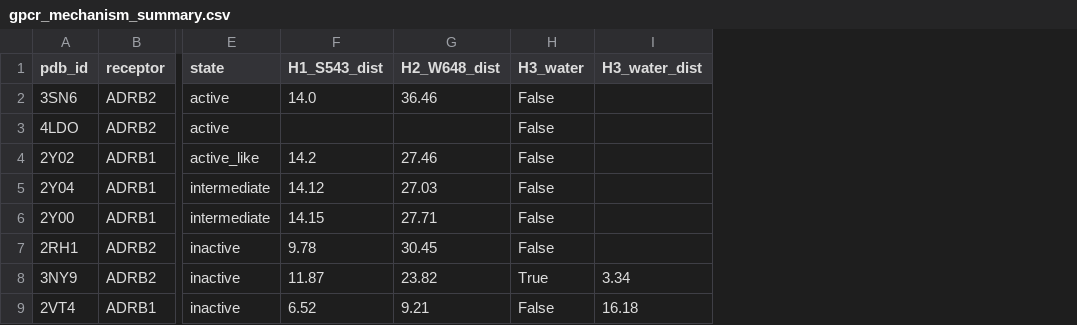
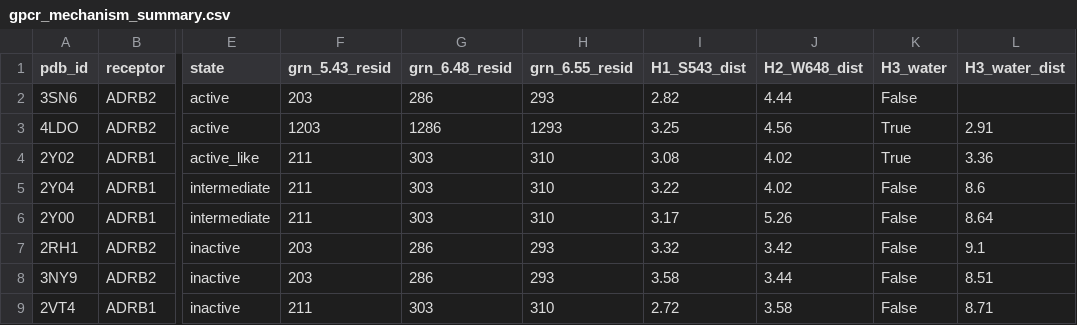
Before and after one commit to flurinh/protos, a CSV file: thesis/outputs/binding_pocket/gpcr_mechanism_summary.csv, drawn as a sheet; only a part is shown, gaps mark what is left out; addresses are those after the commit; the diff names each change by its address in the sheet, - before the commit and + after, or states it on an @@ line.

```diff
--- a/thesis/outputs/binding_pocket/gpcr_mechanism_summary.csv
+++ b/thesis/outputs/binding_pocket/gpcr_mechanism_summary.csv
+column F (grn_5.43_resid), rows 2-9: 203 | 1203 | 211 | 211 | 211 | 203 | 203 | 211
+column G (grn_6.48_resid), rows 2-9: 286 | 1286 | 303 | 303 | 303 | 286 | 286 | 303
+column H (grn_6.55_resid), rows 2-9: 293 | 1293 | 310 | 310 | 310 | 293 | 293 | 310
-I2 (H1_S543_dist): 14.0
+I2 (H1_S543_dist): 2.82
-J2 (H2_W648_dist): 36.46
+J2 (H2_W648_dist): 4.44
-I3 (H1_S543_dist): (empty)
+I3 (H1_S543_dist): 3.25
-J3 (H2_W648_dist): (empty)
+J3 (H2_W648_dist): 4.56
-K3:K4 (H3_water): False
+K3:K4 (H3_water): True
-L3 (H3_water_dist): (empty)
+L3 (H3_water_dist): 2.91
-I4 (H1_S543_dist): 14.2
+I4 (H1_S543_dist): 3.08
-J4 (H2_W648_dist): 27.46
+J4 (H2_W648_dist): 4.02
-L4 (H3_water_dist): (empty)
+L4 (H3_water_dist): 3.36
-I5 (H1_S543_dist): 14.12
+I5 (H1_S543_dist): 3.22
-J5 (H2_W648_dist): 27.03
+J5 (H2_W648_dist): 4.02
-L5 (H3_water_dist): (empty)
+L5 (H3_water_dist): 8.6
-I6 (H1_S543_dist): 14.15
+I6 (H1_S543_dist): 3.17
-J6 (H2_W648_dist): 27.71
+J6 (H2_W648_dist): 5.26
-L6 (H3_water_dist): (empty)
+L6 (H3_water_dist): 8.64
-I7 (H1_S543_dist): 9.78
+I7 (H1_S543_dist): 3.32
-J7 (H2_W648_dist): 30.45
+J7 (H2_W648_dist): 3.42
-L7 (H3_water_dist): (empty)
+L7 (H3_water_dist): 9.1
-I8 (H1_S543_dist): 11.87
+I8 (H1_S543_dist): 3.58
-J8 (H2_W648_dist): 23.82
+J8 (H2_W648_dist): 3.44
-K8 (H3_water): True
+K8 (H3_water): False
-L8 (H3_water_dist): 3.34
+L8 (H3_water_dist): 8.51
-I9 (H1_S543_dist): 6.52
+I9 (H1_S543_dist): 2.72
-J9 (H2_W648_dist): 9.21
+J9 (H2_W648_dist): 3.58
-L9 (H3_water_dist): 16.18
+L9 (H3_water_dist): 8.71
```
Also changed, not shown: thesis/outputs/property/spectral_properties.csv, 21 other files.
